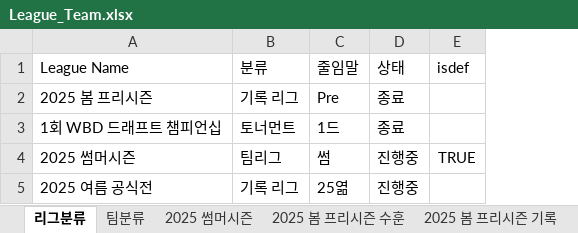
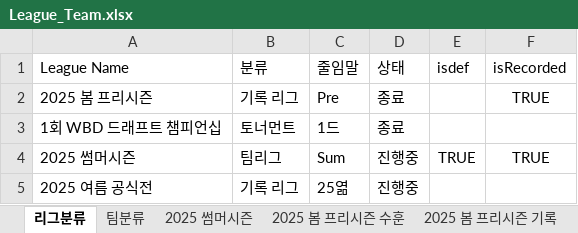
Before and after one commit to AKASATAaa/WBtiz, an Excel workbook: Data/League_Team.xlsx, sheet 리그분류, drawn as a sheet; values as stored, in another font and other column widths than the file's, no borders; the diff names each change by its address in the sheet, - before the commit and + after, or states it on an @@ line.

```diff
--- a/Data/League_Team.xlsx (sheet 리그분류)
+++ b/Data/League_Team.xlsx (sheet 리그분류)
+column F (isRecorded), rows 2-4: TRUE |  | TRUE
-C4 (줄임말): 썸
+C4 (줄임말): Sum
```
Also changed, not shown: Data/PlayerStatsLeague.xlsx, 8 other files.
